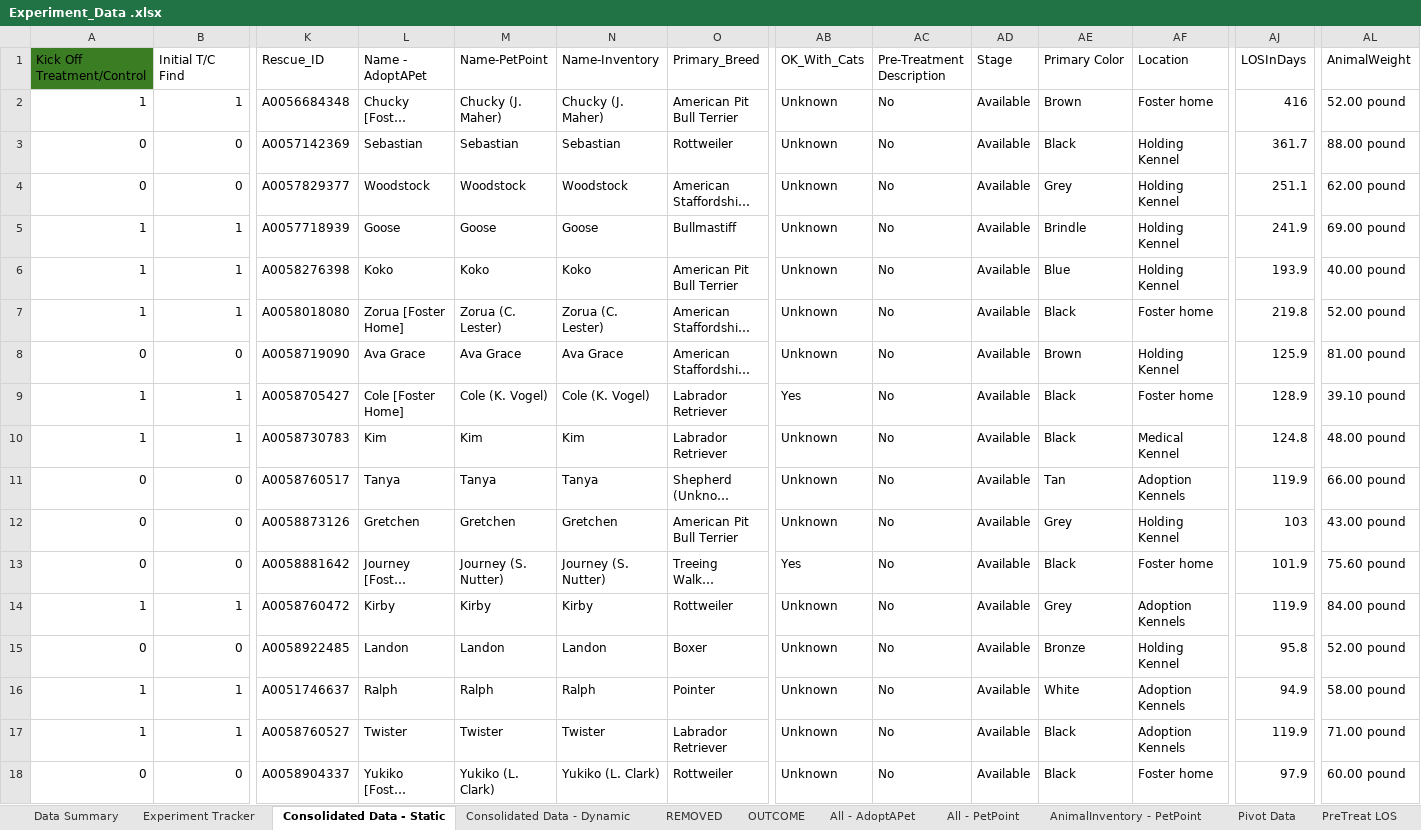
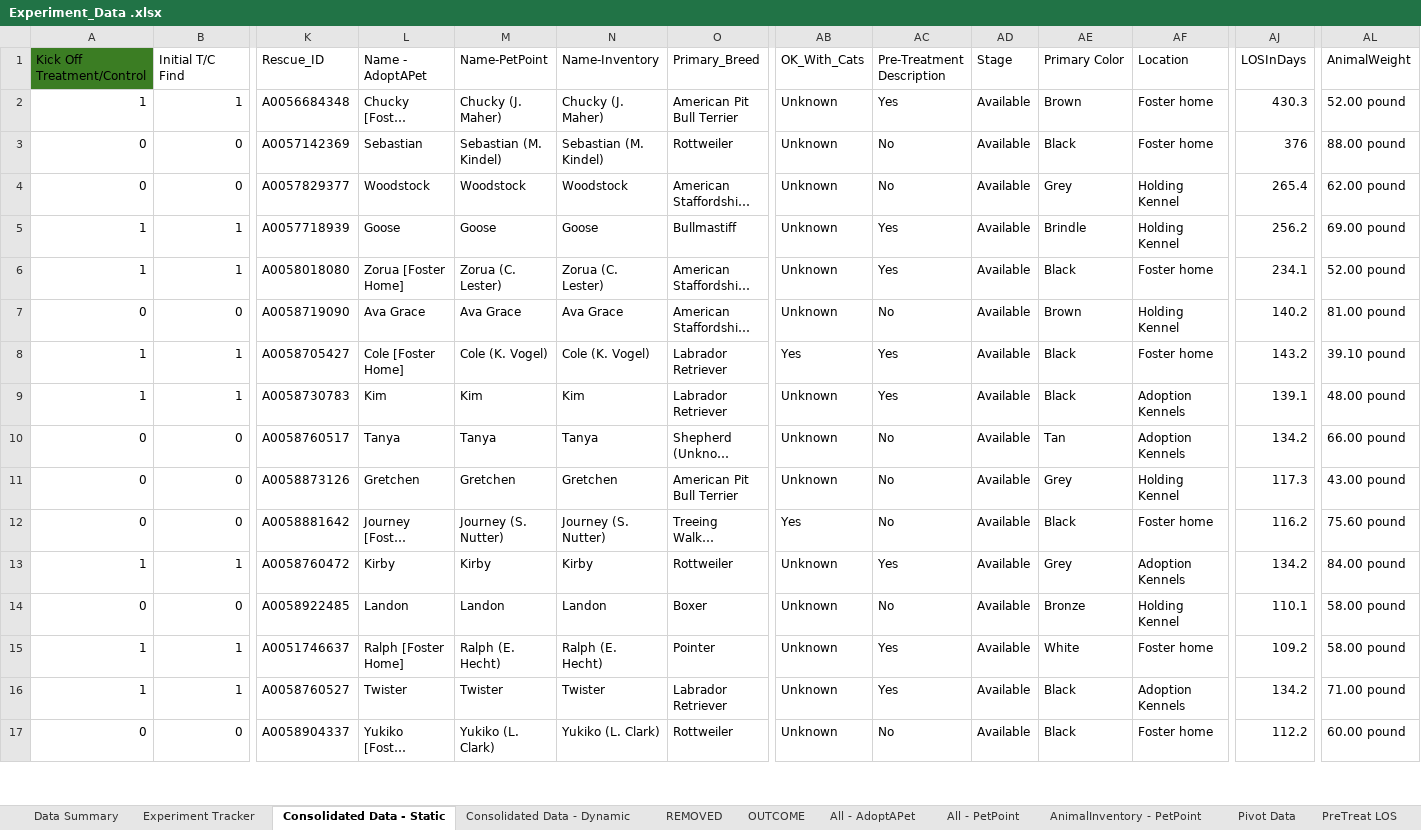
Before and after one commit to LanciottiSteven/w241_final_project, an Excel workbook: Steve_Work/Experiment_Data .xlsx, sheet Consolidated Data - Static, drawn as a sheet; only a part is shown, gaps mark what is left out; long unchanged cells end in …; values as stored, in another font and other column widths than the file's, no borders; table styles not drawn; removed rows and columns are numbered as before the commit, all else as after; rows hold the shown columns only; the diff covers the shown part only; the diff names each change by its address in the sheet, - before the commit and + after, or states it on an @@ line.

Commit message:
pushing updated data

```diff
--- a/Steve_Work/Experiment_Data .xlsx (sheet Consolidated Data - Static)
+++ b/Steve_Work/Experiment_Data .xlsx (sheet Consolidated Data - Static)
-AC2 (Pre-Treatment Description): No
+AC2 (Pre-Treatment Description): Yes
-AJ2 (LOSInDays): 416
+AJ2 (LOSInDays): 430.3
-M3 (Name-PetPoint): Sebastian
+M3 (Name-PetPoint): Sebastian (M. Kindel)
-N3 (Name-Inventory): Sebastian
+N3 (Name-Inventory): Sebastian (M. Kindel)
-AF3 (Location): Holding Kennel
+AF3 (Location): Foster home
-AJ3 (LOSInDays): 361.7
+AJ3 (LOSInDays): 376
-AJ4 (LOSInDays): 251.1
+AJ4 (LOSInDays): 265.4
-AC5 (Pre-Treatment Description): No
+AC5 (Pre-Treatment Description): Yes
-AJ5 (LOSInDays): 241.9
+AJ5 (LOSInDays): 256.2
-row 6: 1 | 1 | A0058276398 | Koko | Koko | Koko | American Pit Bull Terrier | Unknown | No | Available | Blue | Holding Kennel | 193.9 | 40.00 pound
-AC6 (Pre-Treatment Description): No
+AC6 (Pre-Treatment Description): Yes
-AJ6 (LOSInDays): 219.8
+AJ6 (LOSInDays): 234.1
-AJ7 (LOSInDays): 125.9
+AJ7 (LOSInDays): 140.2
-AC8:AC9 (Pre-Treatment Description): No
+AC8:AC9 (Pre-Treatment Description): Yes
-AJ8 (LOSInDays): 128.9
+AJ8 (LOSInDays): 143.2
-AF9 (Location): Medical Kennel
+AF9 (Location): Adoption Kennels
-AJ9 (LOSInDays): 124.8
+AJ9 (LOSInDays): 139.1
-AJ10 (LOSInDays): 119.9
+AJ10 (LOSInDays): 134.2
-AJ11 (LOSInDays): 103
+AJ11 (LOSInDays): 117.3
-AJ12 (LOSInDays): 101.9
+AJ12 (LOSInDays): 116.2
-AC13 (Pre-Treatment Description): No
+AC13 (Pre-Treatment Description): Yes
-AJ13 (LOSInDays): 119.9
+AJ13 (LOSInDays): 134.2
-AJ14 (LOSInDays): 95.8
+AJ14 (LOSInDays): 110.1
-AL14 (AnimalWeight): 52.00 pound
+AL14 (AnimalWeight): 58.00 pound
-L15 (Name - AdoptAPet): Ralph
+L15 (Name - AdoptAPet): Ralph [Foster Home]
-M15 (Name-PetPoint): Ralph
+M15 (Name-PetPoint): Ralph (E. Hecht)
-N15 (Name-Inventory): Ralph
+N15 (Name-Inventory): Ralph (E. Hecht)
-AC15:AC16 (Pre-Treatment Description): No
+AC15:AC16 (Pre-Treatment Description): Yes
-AF15 (Location): Adoption Kennels
+AF15 (Location): Foster home
-AJ15 (LOSInDays): 94.9
+AJ15 (LOSInDays): 109.2
-AJ16 (LOSInDays): 119.9
+AJ16 (LOSInDays): 134.2
-AJ17 (LOSInDays): 97.9
+AJ17 (LOSInDays): 112.2
```
Also changed, not shown: 13 added rows, 12 removed rows and 143 edited cells elsewhere in this sheet, sheet AnimalInventory - PetPoint, sheet All - PetPoint, sheet Consolidated Data - Dynamic, sheet All - AdoptAPet, sheet Experiment Tracker, sheet OUTCOME, 1 more sheet, formulas that keep their value, hidden cells, 2 other files.
